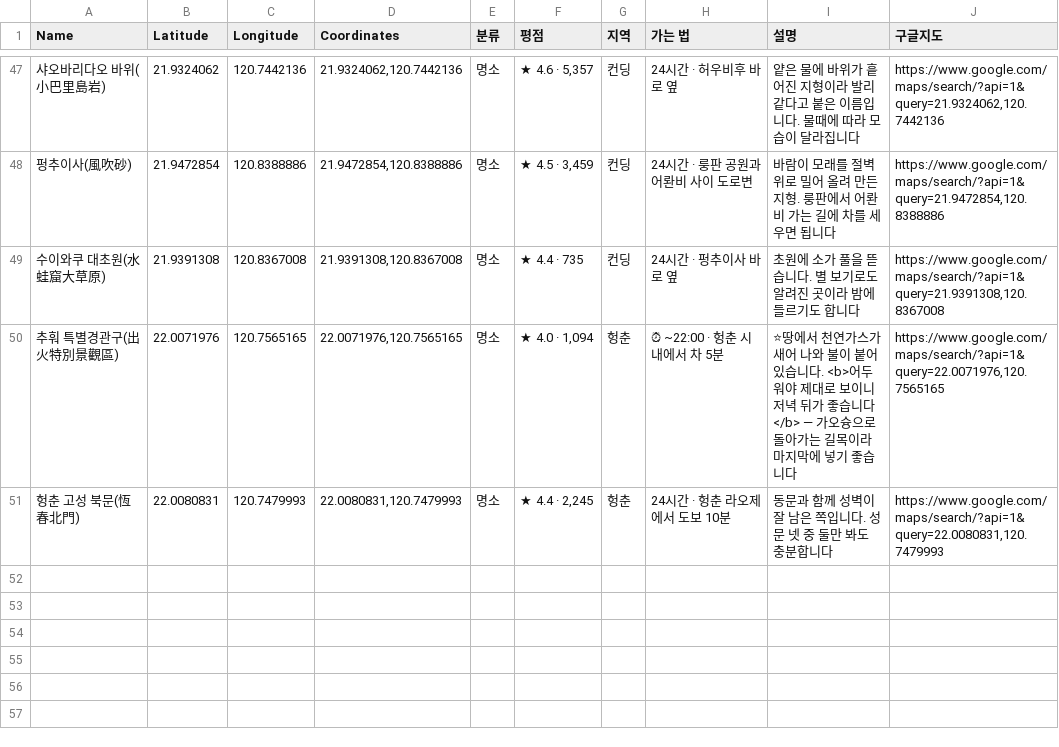
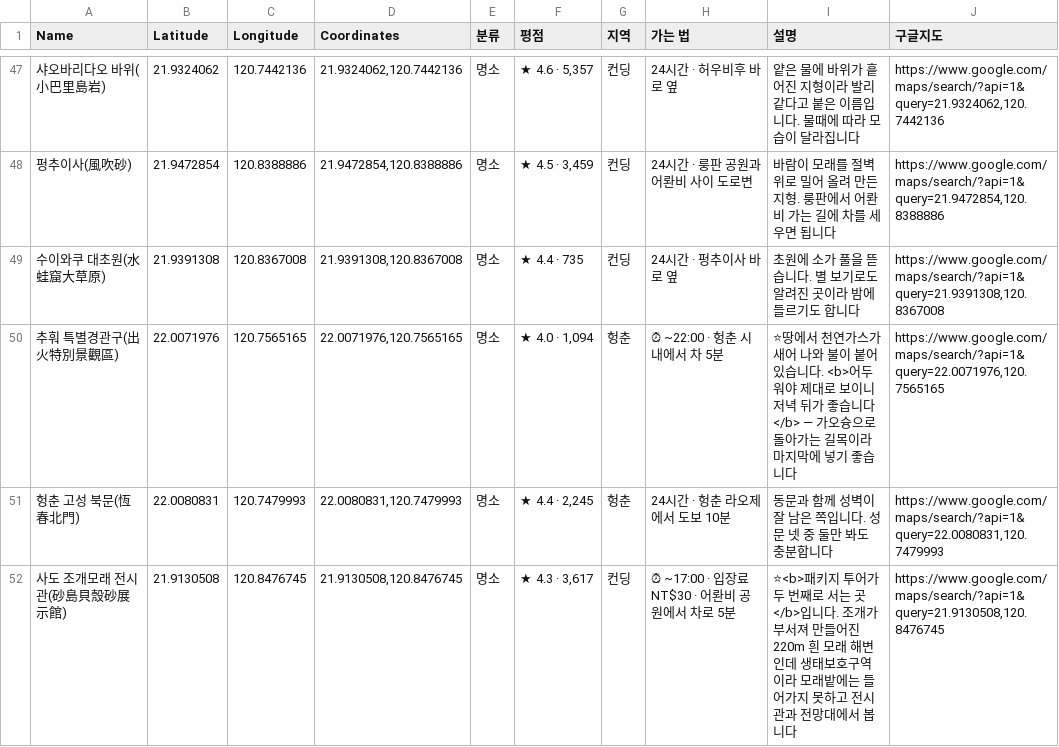
Before and after one commit to pado8/pado8.github.io, a CSV file: public/travel/kaohsiung/mymaps/가오슝-명소.csv, drawn as a sheet; only a part is shown, gaps mark what is left out.

```diff
--- a/public/travel/kaohsiung/mymaps/가오슝-명소.csv
+++ b/public/travel/kaohsiung/mymaps/가오슝-명소.csv
@@ -51 +51,2 @@
 헝춘 고성 북문(恆春北門),22.0080831,120.7479993,"22.0080831,120.7479993",명소,"★ 4.4 · 2,245",헝춘,24시간 · 헝춘 라오제에서 도보 10분,동문과 함께 성벽이 잘 남은 쪽입니다. 성문 넷 중 둘만 봐도 충분합니다,"https://www.google.com/maps/search/?api=1&query=22.0080831,120.7479993"
+사도 조개모래 전시관(砂島貝殼砂展示館),21.9130508,120.8476745,"21.9130508,120.8476745",명소,"★ 4.3 · 3,617",컨딩,⏰ ~17:00 · 입장료 NT$30 · 어롼비 공원에서 차로 5분,⭐<b>패키지 투어가 두 번째로 서는 곳</b>입니다. 조개가 부서져 만들어진 220m 흰 모래 해변인데 생태보호구역이라 모래밭에는 들어가지 못하고 전시관과 전망대에서 봅니다,"https://www.google.com/maps/search/?api=1&query=21.9130508,120.8476745"
```
Also changed, not shown: public/travel/kaohsiung/mymaps/가오슝-일정-DAY2.csv, public/travel/kaohsiung/mymaps/가오슝-일정-DAY3.csv, 5 other files.
